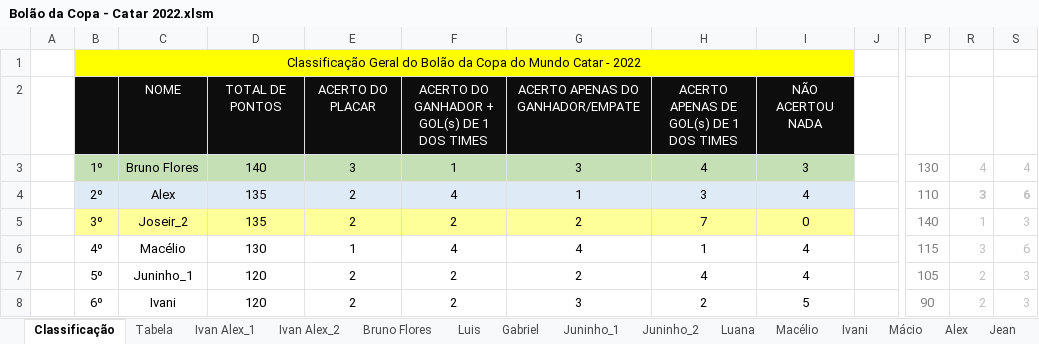
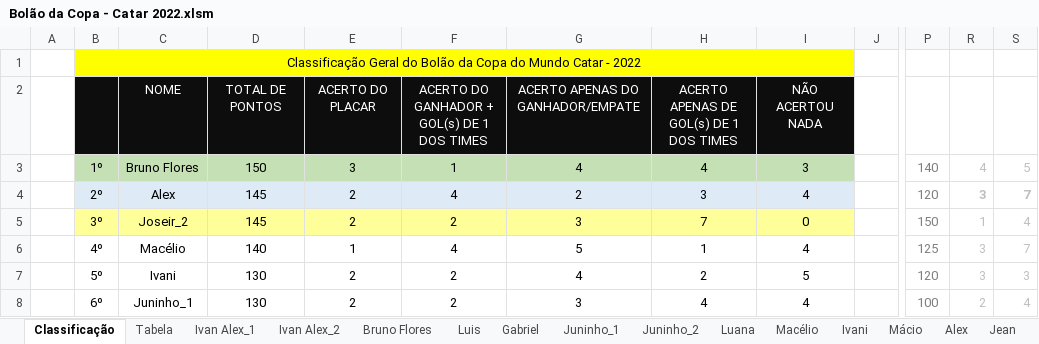
Before and after one commit to IvanIndaia/bolao, an Excel workbook: docs/Bolão da Copa - Catar 2022.xlsm, sheet Classificação, drawn as a sheet; only a part is shown, gaps mark what is left out; values as stored, in another font and other column widths than the file's, no borders; charts and pictures not drawn; the diff covers the shown part only; the diff names each change by its address in the sheet, - before the commit and + after, or states it on an @@ line.

```diff
--- a/docs/Bolão da Copa - Catar 2022.xlsm (sheet Classificação)
+++ b/docs/Bolão da Copa - Catar 2022.xlsm (sheet Classificação)
-D3: 140
+D3: 150
-G3: 3
+G3: 4
-P3: 130
+P3: 140
-S3: 4
+S3: 5
-D4:D5: 135
+D4:D5: 145
-G4: 1
+G4: 2
-P4: 110
+P4: 120
-S4: 6
+S4: 7
-G5: 2
+G5: 3
-P5: 140
+P5: 150
-S5: 3
+S5: 4
-D6: 130
+D6: 140
-G6: 4
+G6: 5
-P6: 115
+P6: 125
-S6: 6
+S6: 7
-C7: Juninho_1
+C7: Ivani
-D7:D8: 120
+D7:D8: 130
-G7: 2
+G7: 4
-H7: 4
+H7: 2
-I7: 4
+I7: 5
-P7: 105
+P7: 120
-R7: 2
+R7: 3
-C8: Ivani
+C8: Juninho_1
-H8: 2
+H8: 4
-I8: 5
+I8: 4
-P8: 90
+P8: 100
-S8: 3
+S8: 4
```
Also changed, not shown: 107 edited cells elsewhere in this sheet, sheet Cléofaz, sheet Robert, sheet Roberto, sheet Talita, sheet Gabriel, sheet Joseir_2, 18 more sheets, hidden cells, 1 other file.
